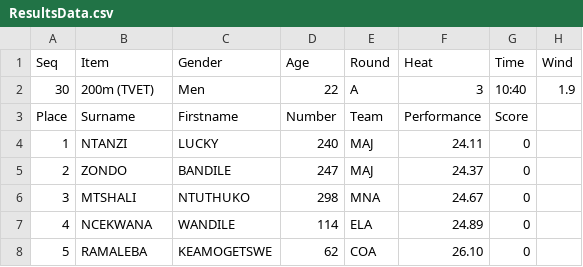
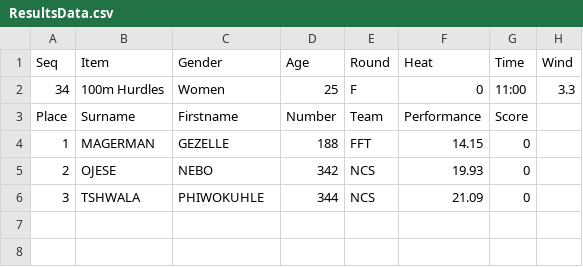
Before and after one commit to stretchinnovation/SCMAthleticResults, a CSV file: PICKUP/ResultsData.csv, drawn as a sheet.

Commit message:
Update ResultsData.csv

```diff
--- a/PICKUP/ResultsData.csv
+++ b/PICKUP/ResultsData.csv
@@ -1,8 +1,6 @@
 Seq,Item,Gender,Age,Round,Heat,Time,Wind
-30,200m (TVET),Men,22,A,3,10:40,1.9
+34,100m Hurdles,Women,25,F,0,11:00,3.3
 Place,Surname,Firstname,Number,Team,Performance,Score
-1,NTANZI,LUCKY,240,MAJ,24.11,0
-2,ZONDO,BANDILE,247,MAJ,24.37,0
-3,MTSHALI,NTUTHUKO,298,MNA,24.67,0
-4,NCEKWANA,WANDILE,114,ELA,24.89,0
-5,RAMALEBA,KEAMOGETSWE,62,COA,26.10,0
+1,MAGERMAN,GEZELLE,188,FFT,14.15,0
+2,OJESE,NEBO,342,NCS,19.93,0
+3,TSHWALA,PHIWOKUHLE,344,NCS,21.09,0
```
